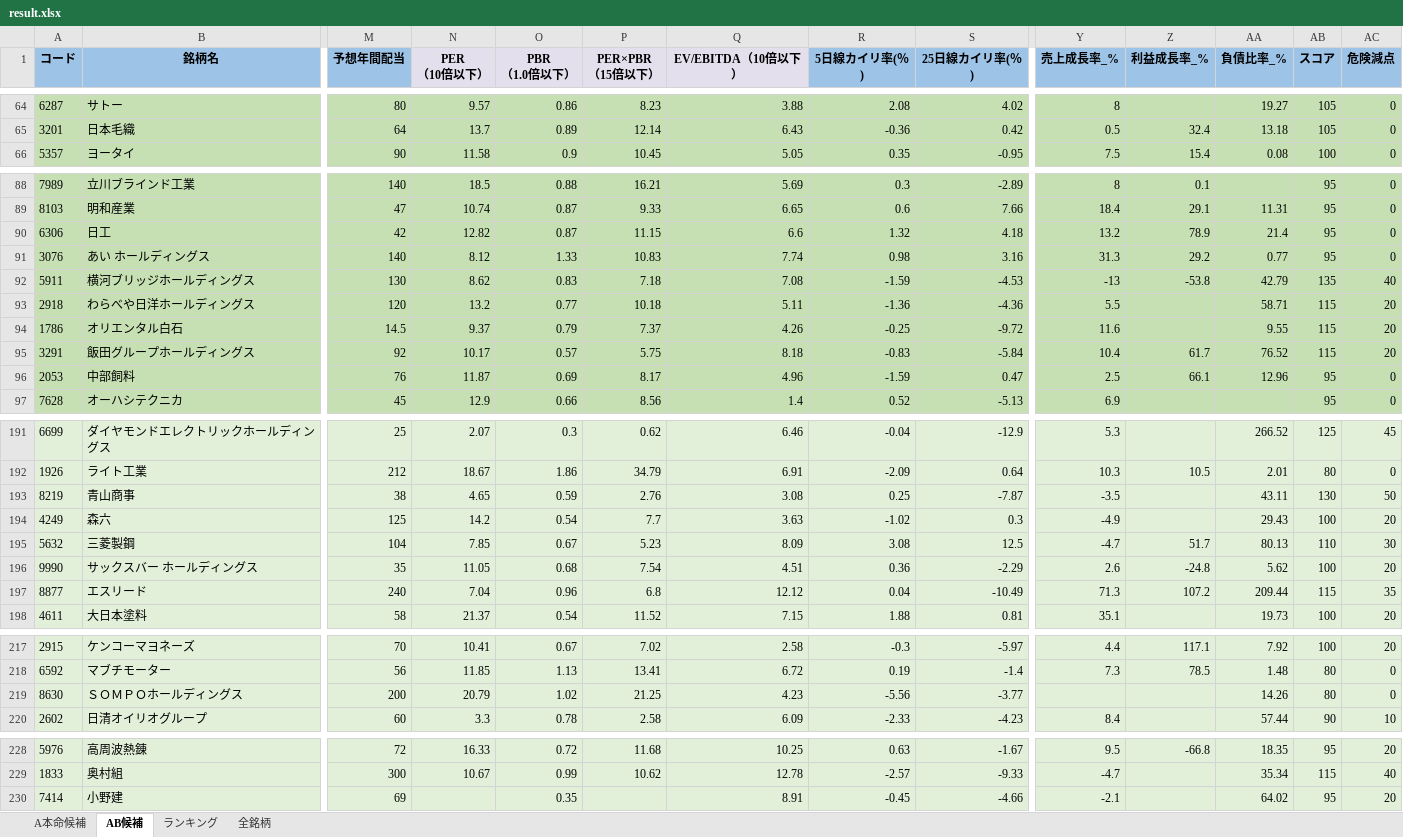
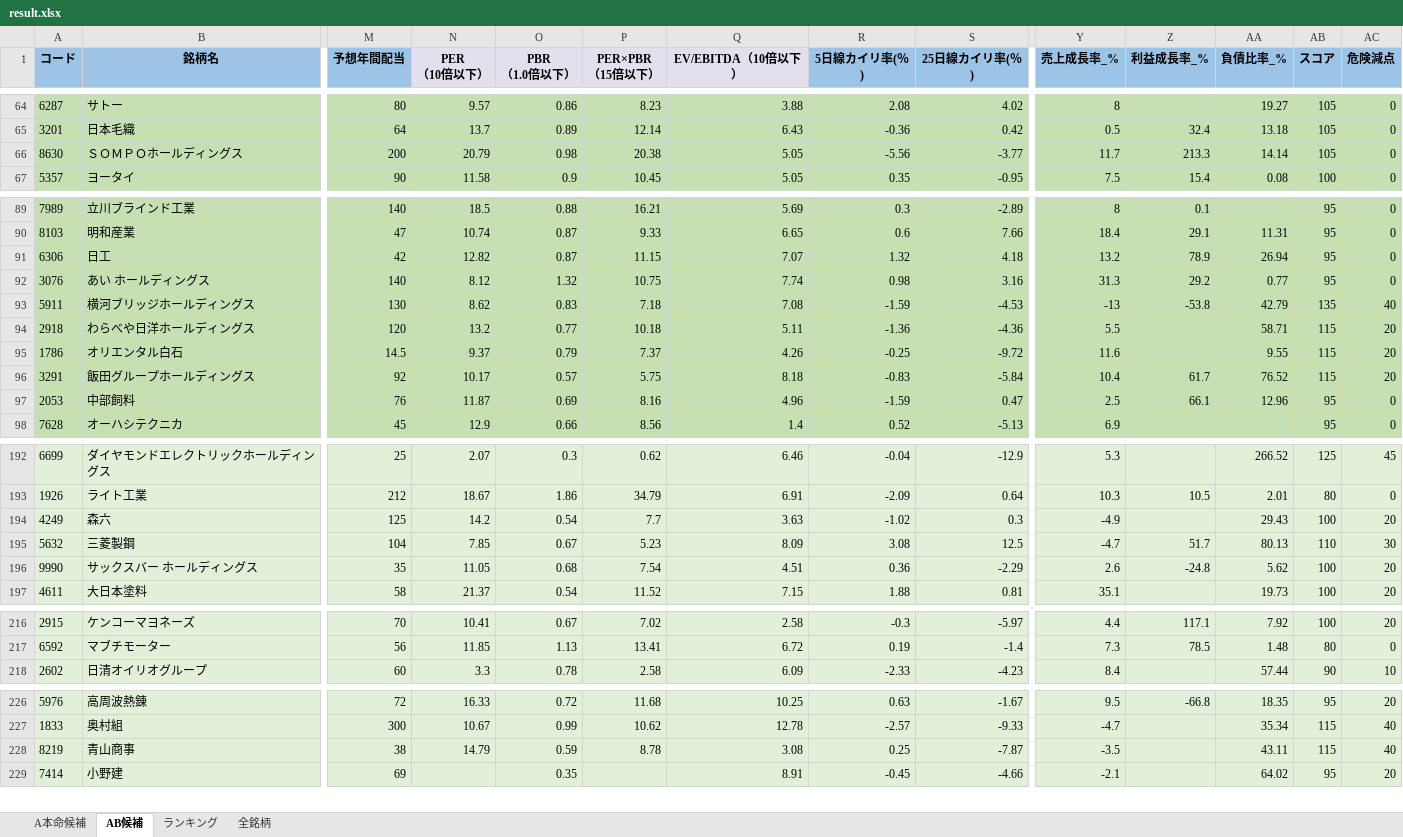
Before and after one commit to ku0909/screening, an Excel workbook: result.xlsx, sheet AB候補, drawn as a sheet; only a part is shown, gaps mark what is left out; values as stored, in another font and other column widths than the file's, no borders; removed rows and columns are numbered as before the commit, all else as after; rows hold the shown columns only; the diff covers the shown part only; the diff names each change by its address in the sheet, - before the commit and + after, or states it on an @@ line.

```diff
--- a/result.xlsx (sheet AB候補)
+++ b/result.xlsx (sheet AB候補)
+row 66: 8630 | ＳＯＭＰＯホールディングス | 200 | 20.79 | 0.98 | 20.38 | 5.05 | -5.56 | -3.77 | 11.7 | 213.3 | 14.14 | 105 | 0
-Q91 (EV/EBITDA（10倍以下）): 6.6
+Q91 (EV/EBITDA（10倍以下）): 7.07
-AA91 (負債比率_%): 21.4
+AA91 (負債比率_%): 26.94
-O92 (PBR （1.0倍以下）): 1.33
+O92 (PBR （1.0倍以下）): 1.32
-P92 (PER×PBR （15倍以下）): 10.83
+P92 (PER×PBR （15倍以下）): 10.75
-P97 (PER×PBR （15倍以下）): 8.17
+P97 (PER×PBR （15倍以下）): 8.16
-row 193: 8219 | 青山商事 | 38 | 4.65 | 0.59 | 2.76 | 3.08 | 0.25 | -7.87 | -3.5 |  | 43.11 | 130 | 50
-row 197: 8877 | エスリード | 240 | 7.04 | 0.96 | 6.8 | 12.12 | 0.04 | -10.49 | 71.3 | 107.2 | 209.44 | 115 | 35
-row 219: 8630 | ＳＯＭＰＯホールディングス | 200 | 20.79 | 1.02 | 21.25 | 4.23 | -5.56 | -3.77 |  |  | 14.26 | 80 | 0
+row 228: 8219 | 青山商事 | 38 | 14.79 | 0.59 | 8.78 | 3.08 | 0.25 | -7.87 | -3.5 |  | 43.11 | 115 | 40
```
Also changed, not shown: 13 edited cells elsewhere in this sheet, sheet 全銘柄, sheet ランキング, sheet A本命候補, 1 other file.
